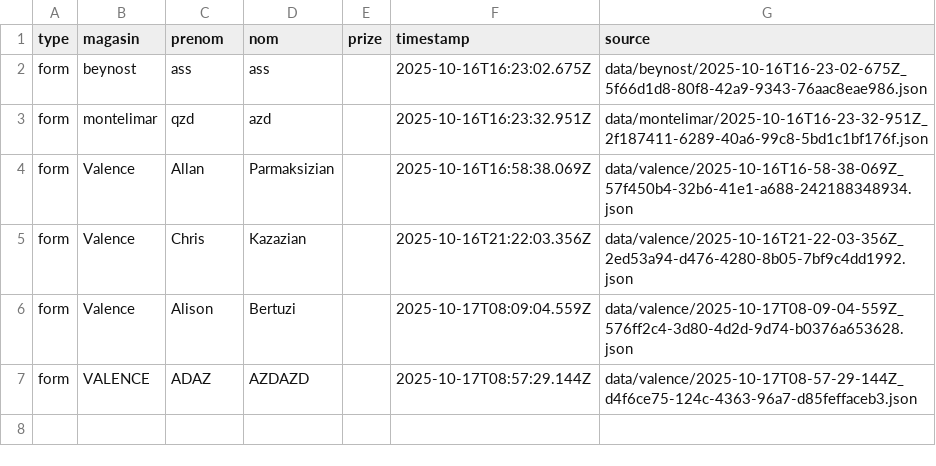
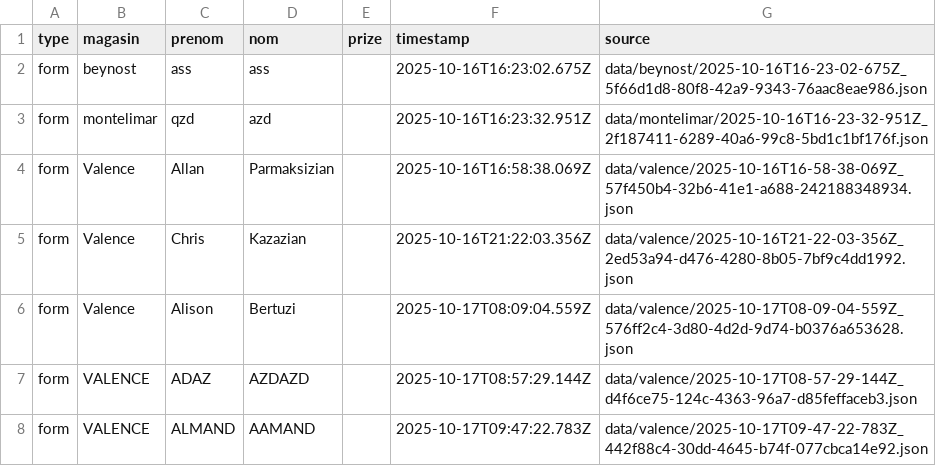
Before and after one commit to parmaktdm/Roue-de-Maliterie-2, a CSV file: exports/submissions.csv, drawn as a sheet.

```diff
--- a/exports/submissions.csv
+++ b/exports/submissions.csv
@@ -7 +7,2 @@ form,Valence,Alison,Bertuzi,,2025-10-17T08:09:04.559Z,data/valence/2025-10-17T08
 form,VALENCE,ADAZ,AZDAZD,,2025-10-17T08:57:29.144Z,data/valence/2025-10-17T08-57-29-144Z_d4f6ce75-124c-4363-96a7-d85feffaceb3.json
+form,VALENCE,ALMAND,AAMAND,,2025-10-17T09:47:22.783Z,data/valence/2025-10-17T09-47-22-783Z_442f88c4-30dd-4645-b74f-077cbca14e92.json
```
Also changed, not shown: 1 other file.
